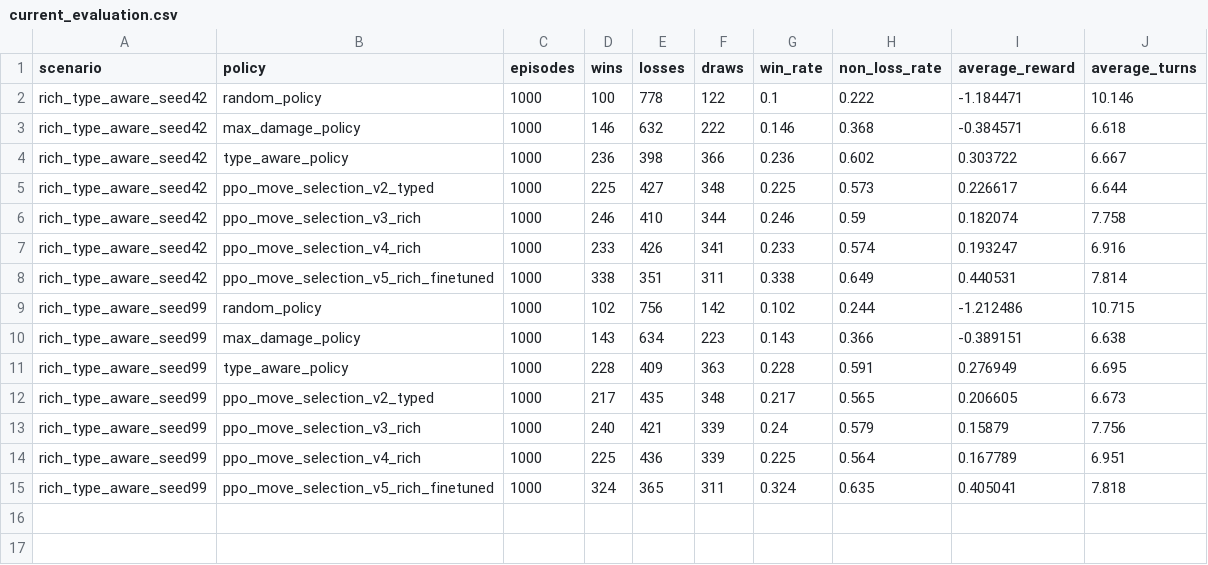
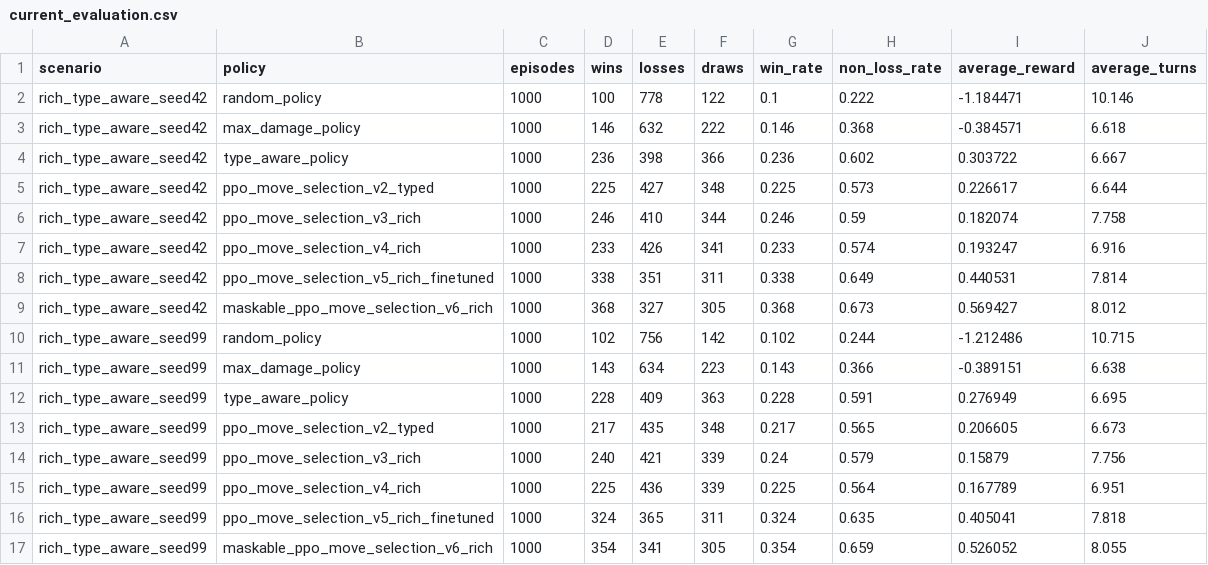
Before and after one commit to AnanmayS/ShowdownRL, a CSV file: docs/benchmarks/current_evaluation.csv, drawn as a sheet; the diff names each change by its address in the sheet, - before the commit and + after, or states it on an @@ line.

```diff
--- a/docs/benchmarks/current_evaluation.csv
+++ b/docs/benchmarks/current_evaluation.csv
+row 9: rich_type_aware_seed42 | maskable_ppo_move_selection_v6_rich | 1000 | 368 | 327 | 305 | 0.368 | 0.673 | 0.569427 | 8.012
+row 17: rich_type_aware_seed99 | maskable_ppo_move_selection_v6_rich | 1000 | 354 | 341 | 305 | 0.354 | 0.659 | 0.526052 | 8.055
```
Also changed, not shown: docs/benchmarks/model_leaderboard.csv, 15 other files.
